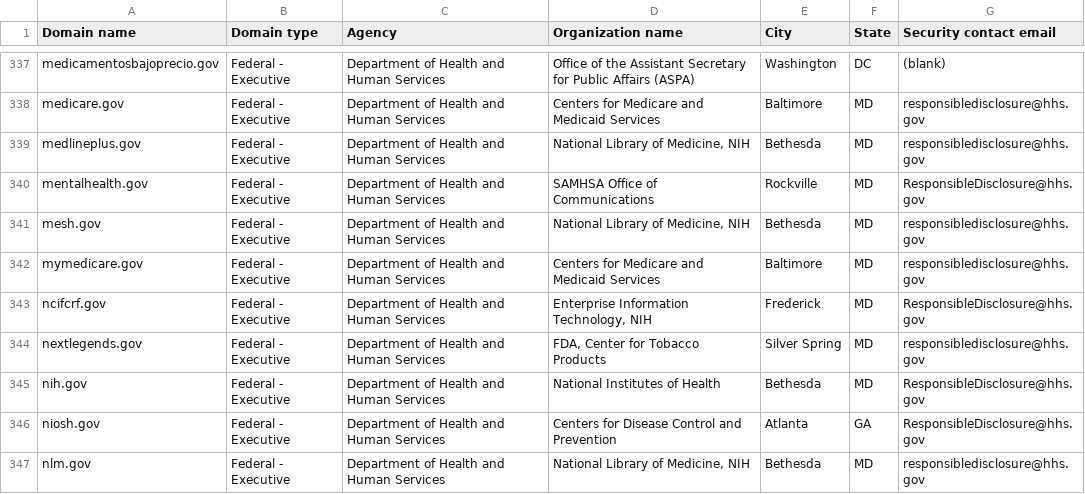
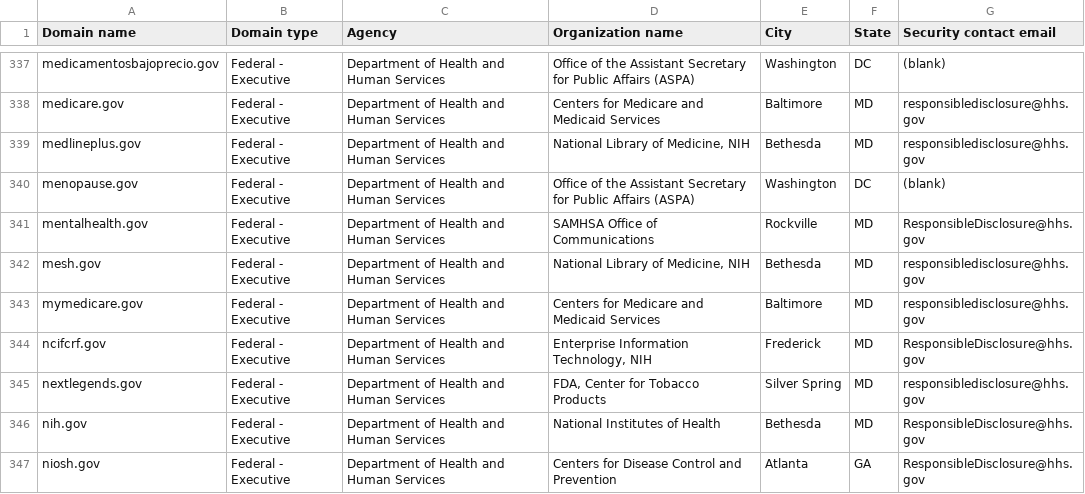
Before and after one commit to LadyPhoeynix/dotgov-data, a CSV file: current-federal.csv, drawn as a sheet; only a part is shown, gaps mark what is left out; the shorter side is filled out with more unchanged rows.

Commit message:
Flat: latest data (2024-07-19T06:29:44.985Z) {   "date": "2024-07-19T06:29:44.985Z",   "files": [     {       "name": "current-federal.csv",       "deltaBytes": 157,       "source": "https://manage.get.gov/api/v1/get-report/current-federal"     },     {       "name": "current-full.csv",       "deltaBytes": 1475,       "source": "https://manage.get.gov/api/v1/get-report/current-full"     }   ] }

```diff
--- a/current-federal.csv
+++ b/current-federal.csv
@@ -339,2 +339,3 @@ medicare.gov,Federal - Executive,Department of Health and Human Services,Centers
 medlineplus.gov,Federal - Executive,Department of Health and Human Services,"National Library of Medicine, NIH",Bethesda,MD,responsibledisclosure@hhs.gov
+menopause.gov,Federal - Executive,Department of Health and Human Services,Office of the Assistant Secretary for Public Affairs (ASPA),Washington,DC,(blank)
 mentalhealth.gov,Federal - Executive,Department of Health and Human Services,SAMHSA Office of Communications,Rockville,MD,ResponsibleDisclosure@hhs.gov
```
Also changed, not shown: 1 other file.
